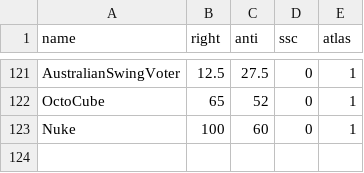
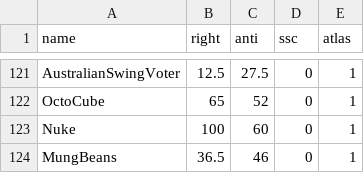
Before and after one commit to Enopoletus/quiz, a CSV file: forms.csv, drawn as a sheet; only a part is shown, gaps mark what is left out.

Commit message:
Update forms.csv

```diff
--- a/forms.csv
+++ b/forms.csv
@@ -123 +123,2 @@ OctoCube,65,52,0,1
 Nuke,100,60,0,1
+MungBeans,36.5,46,0,1
```
